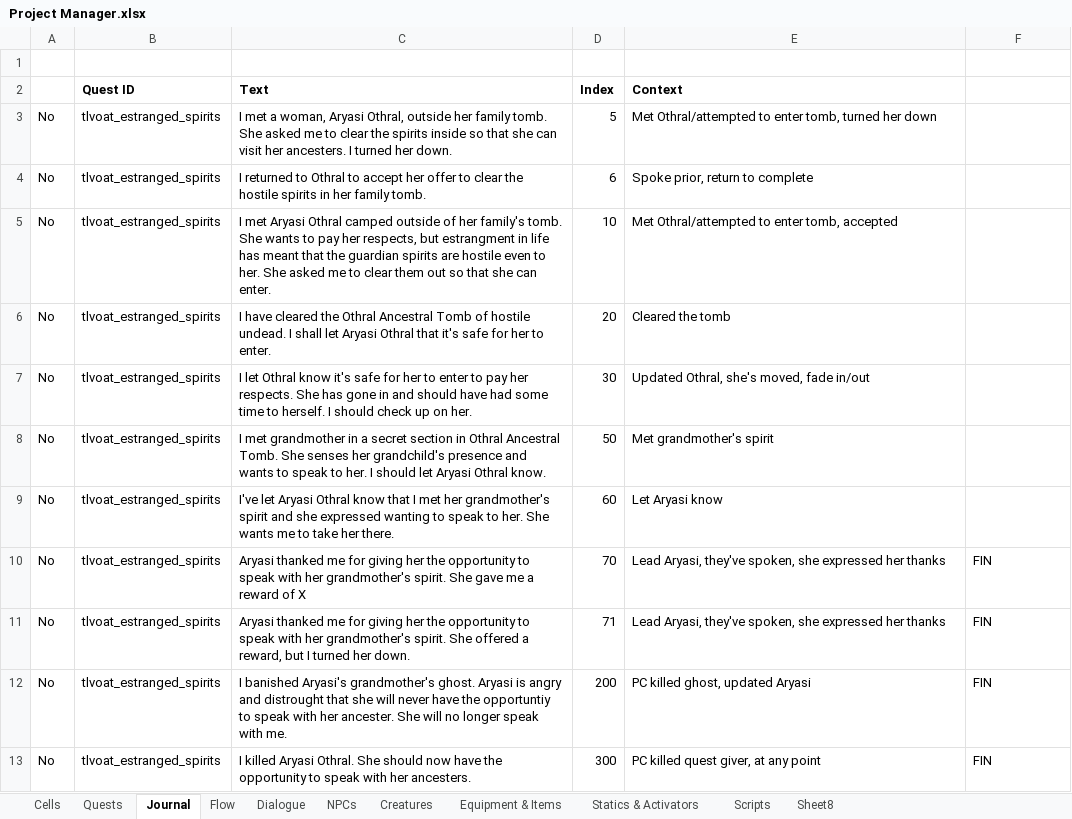
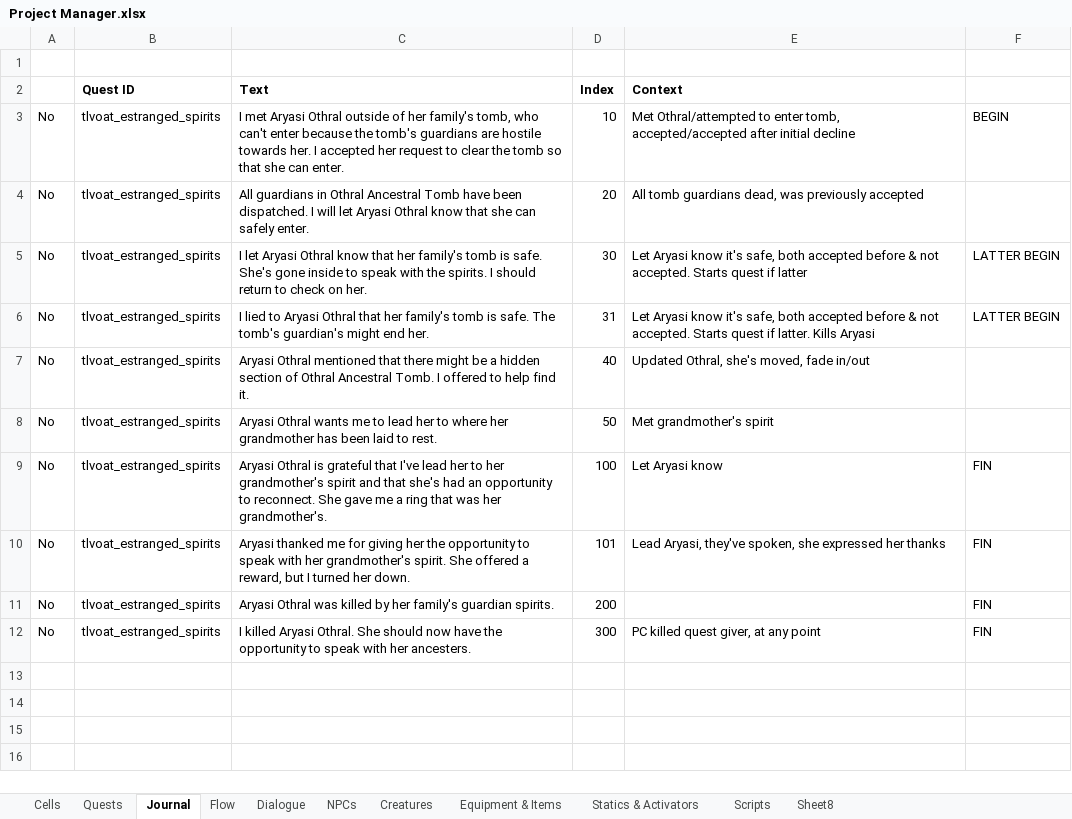
Before and after one commit to VesnaBrucoms/estranged-spirits, an Excel workbook: Docs/Project Manager.xlsx, sheet Journal, drawn as a sheet; values as stored, in another font and other column widths than the file's, no borders; conditional formats not drawn; removed rows and columns are numbered as before the commit, all else as after; the diff names each change by its address in the sheet, - before the commit and + after, or states it on an @@ line.

Commit message:
Add: cleaner journal entries and flow, end dialogue topic lines

```diff
--- a/Docs/Project Manager.xlsx (sheet Journal)
+++ b/Docs/Project Manager.xlsx (sheet Journal)
-row 3: No | tlvoat_estranged_spirits | I met a woman, Aryasi Othral, outside her family tomb. She asked me to clear the spirits inside so that she can visit her ancesters. I turned her down. | 5 | Met Othral/attempted to enter tomb, turned her down
-row 4: No | tlvoat_estranged_spirits | I returned to Othral to accept her offer to clear the hostile spirits in her family tomb. | 6 | Spoke prior, return to complete
-C3 (Text): …Aryasi Othral camped outside of her family's tomb. She wants to pay her respects, but estrangment in life has meant that the guardian spirits are hostile even to her. She asked me to clear them out so that…
+C3 (Text): …Aryasi Othral outside of her family's tomb, who can't enter because the tomb's guardians are hostile towards her. I accepted her request to clear the tomb so that…
-E3 (Context): …enter tomb, accepted
+E3 (Context): …enter tomb, accepted/accepted after initial decline
-F3: (empty)
+F3: BEGIN
-C4 (Text): I have cleared the Othral Ancestral Tomb of hostile undead. I shall let Aryasi Othral that it's safe for her to enter.
+C4 (Text): All guardians in Othral Ancestral Tomb have been dispatched. I will let Aryasi Othral know that she can safely enter.
-E4 (Context): Cleared the tomb
+E4 (Context): All tomb guardians dead, was previously accepted
+row 5: No | tlvoat_estranged_spirits | I let Aryasi Othral know that her family's tomb is safe. She's gone inside to speak with the spirits. I should return to check on her. | 30 | Let Aryasi know it's safe, both accepted before & not accepted. Starts quest if latter | LATTER BEGIN
+row 6: No | tlvoat_estranged_spirits | I lied to Aryasi Othral that her family's tomb is safe. The tomb's guardian's might end her. | 31 | Let Aryasi know it's safe, both accepted before & not accepted. Starts quest if latter. Kills Aryasi | LATTER BEGIN
-C7 (Text): I let Othral know it's safe for her to enter to pay her respects. She has gone in and should have had some time to herself. I should check up on her.
+C7 (Text): Aryasi Othral mentioned that there might be a hidden section of Othral Ancestral Tomb. I offered to help find it.
-D7 (Index): 30
+D7 (Index): 40
-C8 (Text): I met grandmother in a secret section in Othral Ancestral Tomb. She senses her grandchild's presence and wants to speak to her. I should let Aryasi Othral know.
+C8 (Text): Aryasi Othral wants me to lead her to where her grandmother has been laid to rest.
-row 9: No | tlvoat_estranged_spirits | I've let Aryasi Othral know that I met her grandmother's spirit and she expressed wanting to speak to her. She wants me to take her there. | 60 | Let Aryasi know
-C9 (Text): Aryasi thanked me for giving her the opportunity to speak with her grandmother's spirit. She gave me a reward of X
+C9 (Text): Aryasi Othral is grateful that I've lead her to her grandmother's spirit and that she's had an opportunity to reconnect. She gave me a ring that was her grandmother's.
-D9 (Index): 70
+D9 (Index): 100
-E9 (Context): Lead Aryasi, they've spoken, she expressed her thanks
+E9 (Context): Let Aryasi know
-D10 (Index): 71
+D10 (Index): 101
-C11 (Text): I banished Aryasi's grandmother's ghost. Aryasi is angry and distrought that she will never have the opportuntiy to speak with her ancester. She will no longer speak with me.
+C11 (Text): Aryasi Othral was killed by her family's guardian spirits.
-E11 (Context): PC killed ghost, updated Aryasi
+E11 (Context): (empty)
```
Also changed, not shown: sheet Dialogue, sheet Flow.
